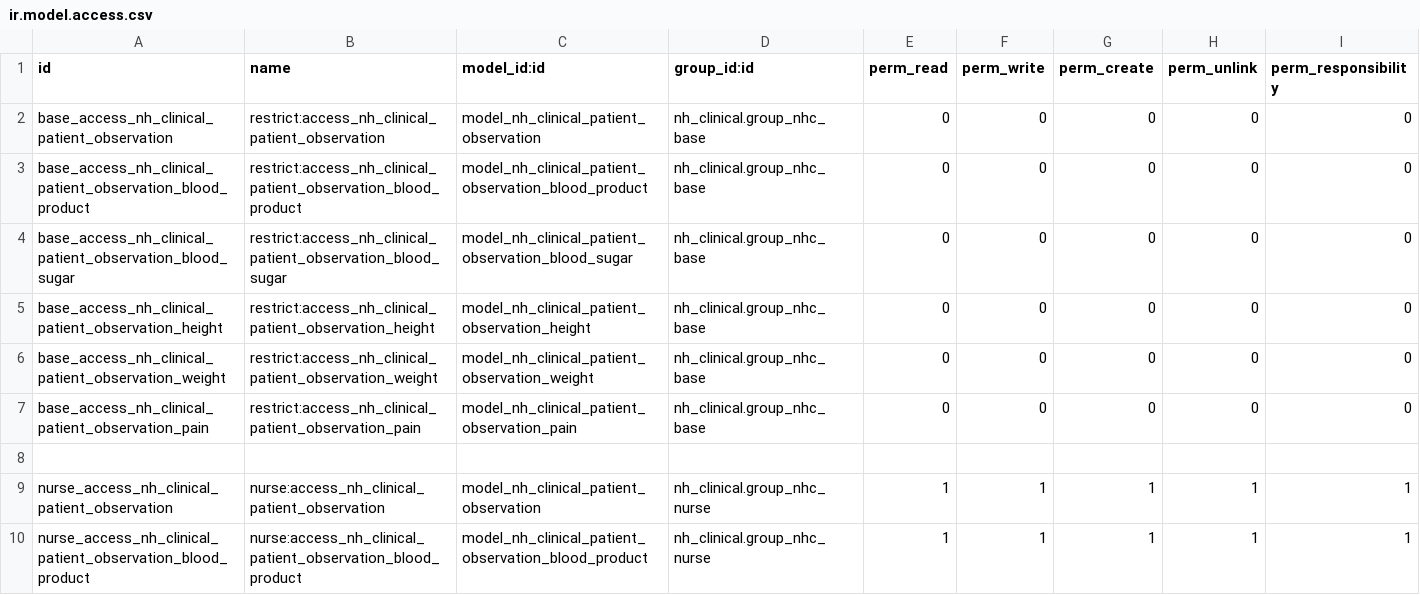
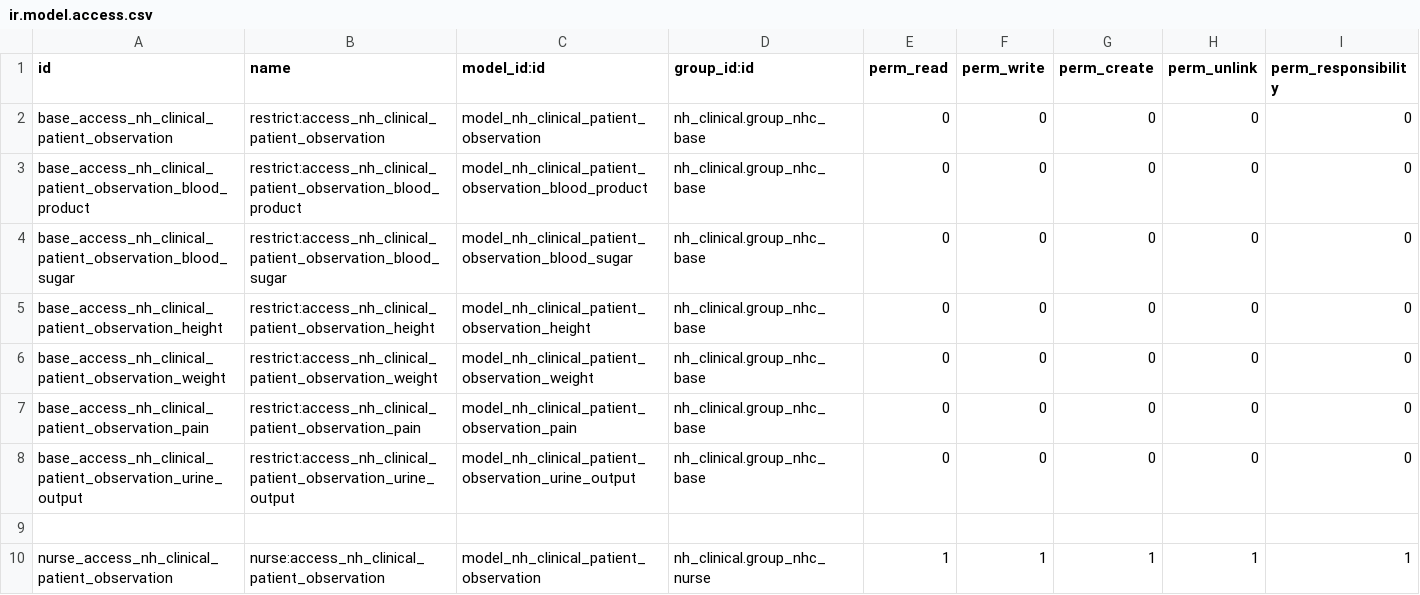
Before and after one commit to openeobs/openeobs, a CSV file: nh_observations/security/obs/ir.model.access.csv, drawn as a sheet; only a part is shown; the shorter side is filled out with more unchanged rows; the diff covers the shown part only.

Commit message:
[IMP][WI-682] Urine Output flag

```diff
--- a/nh_observations/security/obs/ir.model.access.csv
+++ b/nh_observations/security/obs/ir.model.access.csv
@@ -7,2 +7,3 @@ base_access_nh_clinical_patient_observation_weight,restrict:access_nh_clinical_p
 base_access_nh_clinical_patient_observation_pain,restrict:access_nh_clinical_patient_observation_pain,model_nh_clinical_patient_observation_pain,nh_clinical.group_nhc_base,0,0,0,0,0
+base_access_nh_clinical_patient_observation_urine_output,restrict:access_nh_clinical_patient_observation_urine_output,model_nh_clinical_patient_observation_urine_output,nh_clinical.group_nhc_base,0,0,0,0,0
 ,,,,,,,
```
Also changed, not shown: 9 added rows elsewhere in this file, 1 other file.
